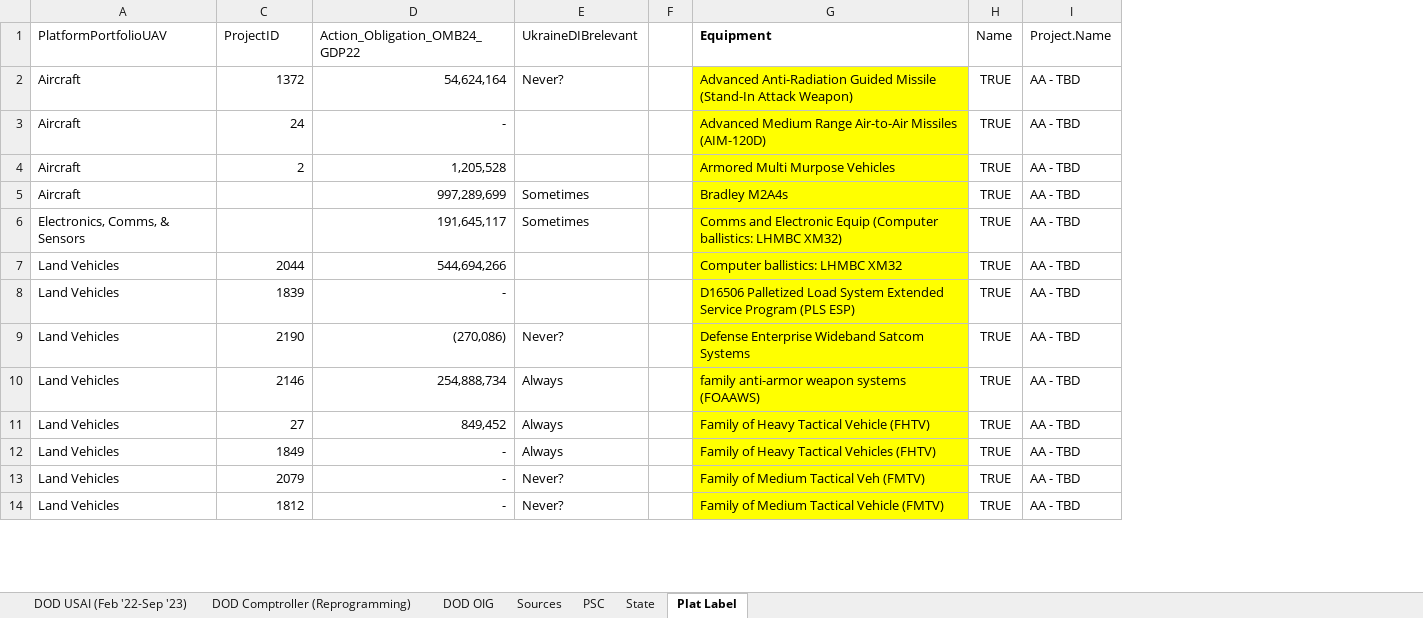
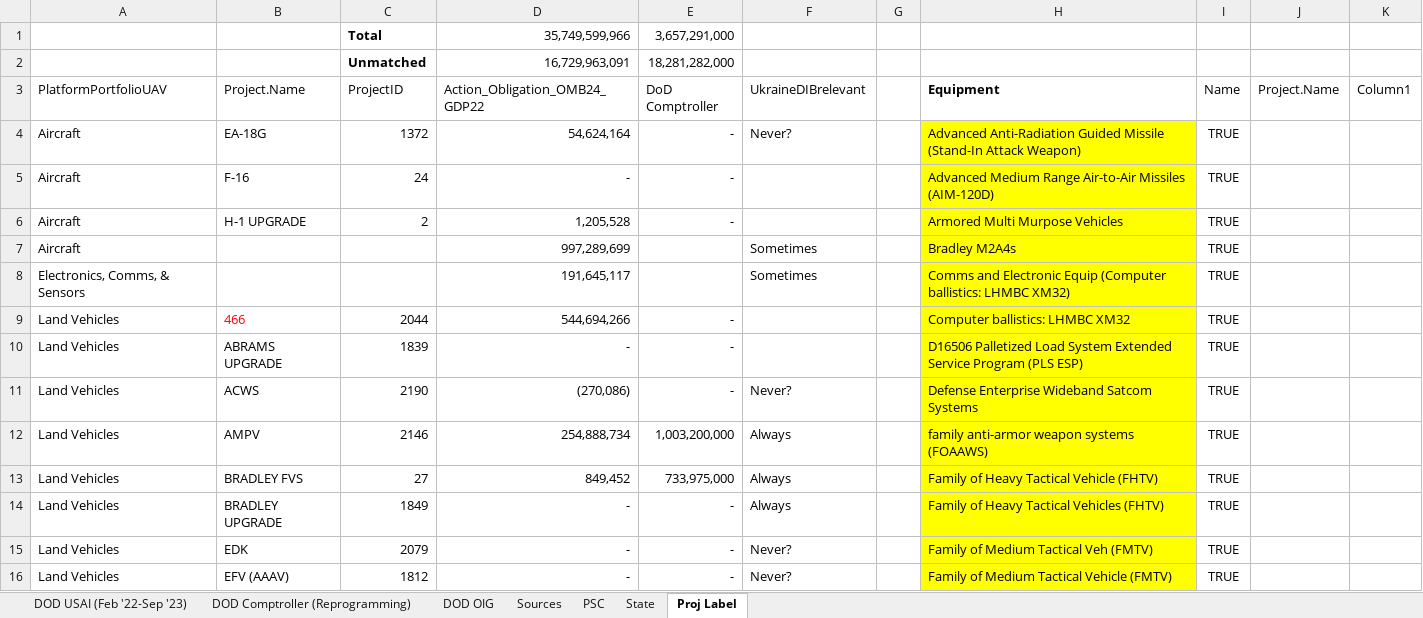
Before and after one commit to CSISdefense/Vendor, an Excel workbook: Output/Munitions/Weapons_Systems_in_Ukr_Supp.xlsx, sheet Proj Label, drawn as a sheet; only a part is shown; values as stored, in another font and other column widths than the file's, no borders; charts and pictures and table styles not drawn; addresses are those after the commit; the diff covers the shown part only; the diff names each change by its address in the sheet, - before the commit and + after, or states it on an @@ line.

```diff
--- a/Output/Munitions/Weapons_Systems_in_Ukr_Supp.xlsx (sheet Proj Label)
+++ b/Output/Munitions/Weapons_Systems_in_Ukr_Supp.xlsx (sheet Proj Label)
-sheet tab: Plat Label
+sheet tab: Proj Label
@@ column B (Project.Name) unhidden, rows 4-16: EA-18G | F-16 | H-1 UPGRADE |  |  | 466 | ABRAMS UPGRADE | ACWS | AMPV | BRADLEY FVS | BRADLEY UPGRADE | EDK | EFV (AAAV) @@
+column E (DoD Comptroller), rows 4-16: - | - | - |  |  | - | - | - | 1,003,200,000 | 733,975,000 | - | - | -
+column K (Column1), empty
+row 1:  |  | Total | 35,749,599,966 | 3,657,291,000
+row 2:  |  | Unmatched | 16,729,963,091 | 18,281,282,000
-J4:J16 (Project.Name): AA - TBD
+J4:J16 (Project.Name): (empty)
```
Also changed, not shown: other rows of this sheet, sheet DOD Comptroller (Reprogramming), sheet State, charts or pictures, 1 other file.
